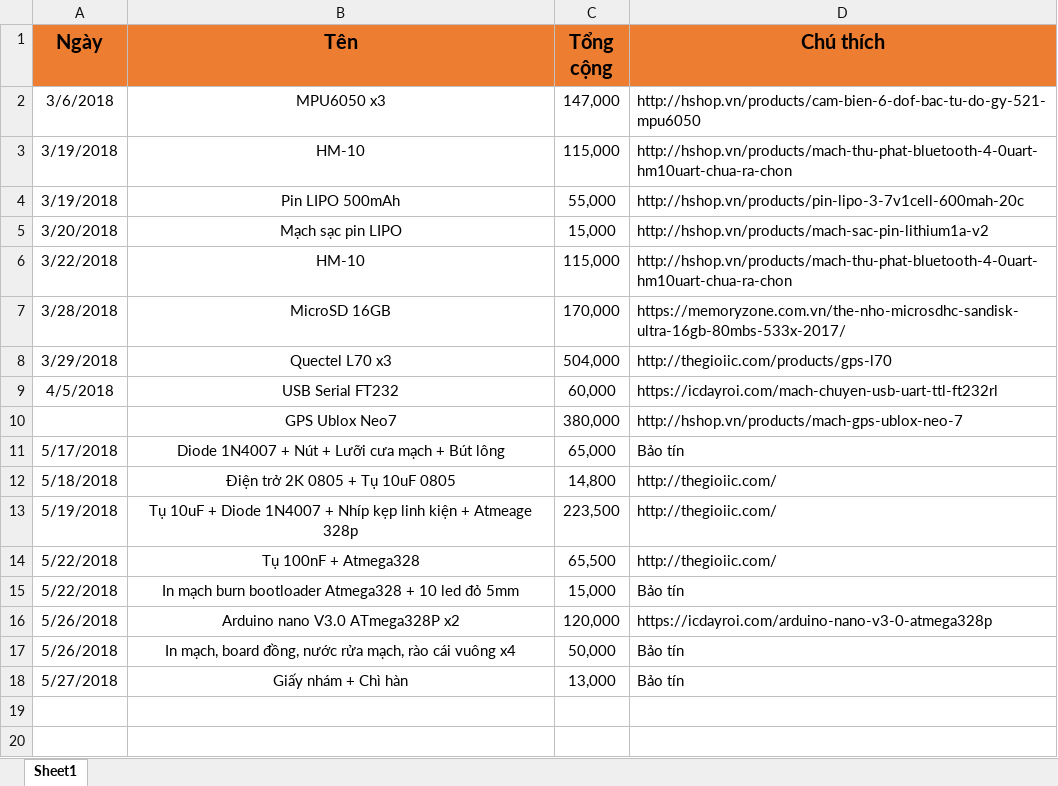
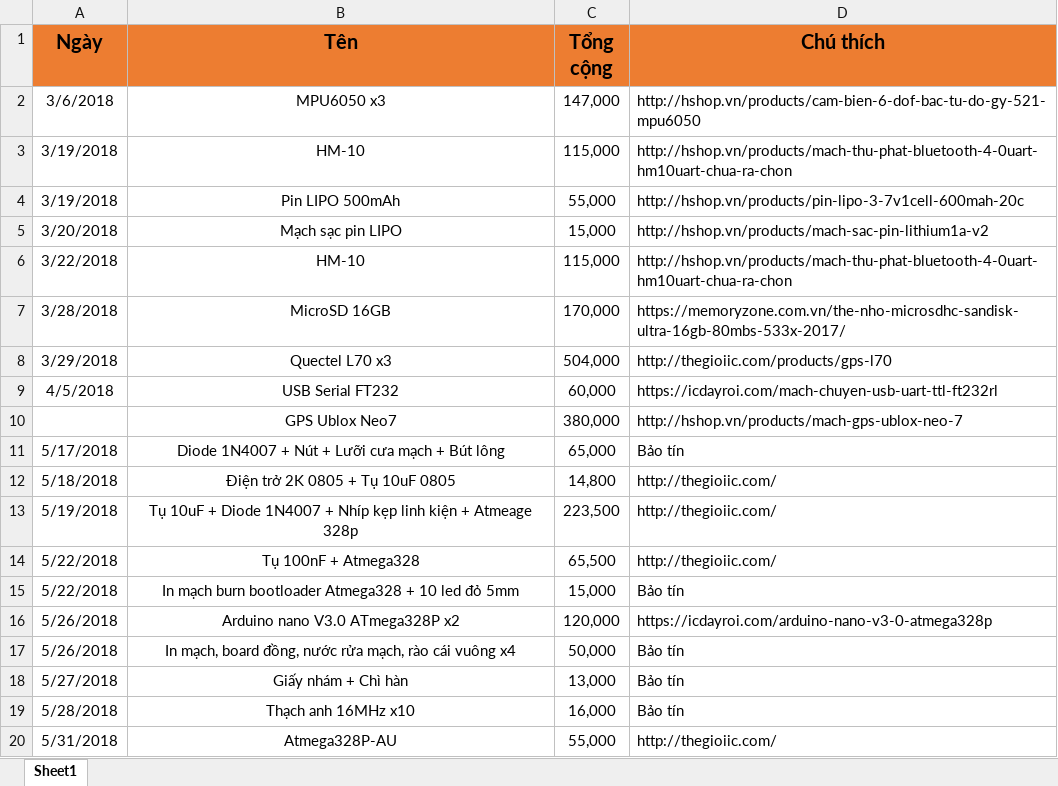
Before and after one commit to nguyenmanhthao996tn/Project2-IndoorPositioningMethods, an Excel workbook: Documents/Cost/ChiPhi.xlsx, sheet Sheet1, drawn as a sheet; values as stored, in another font and other column widths than the file's, no borders; the diff names each change by its address in the sheet, - before the commit and + after, or states it on an @@ line.

Commit message:
Update: Chi phi

```diff
--- a/Documents/Cost/ChiPhi.xlsx (sheet Sheet1)
+++ b/Documents/Cost/ChiPhi.xlsx (sheet Sheet1)
+row 19: 5/28/2018 | Thạch anh 16MHz x10 | 16,000 | Bảo tín
+row 20: 5/31/2018 | Atmega328P-AU | 55,000 | http://thegioiic.com/
```
